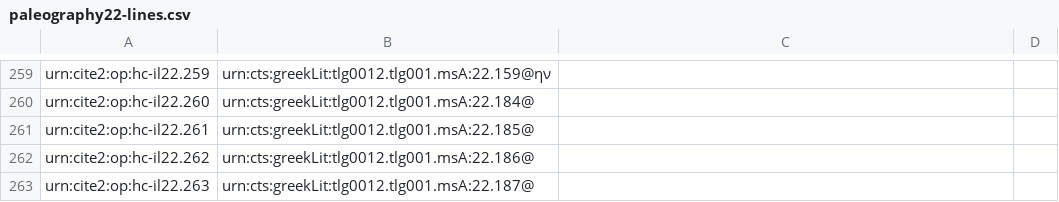
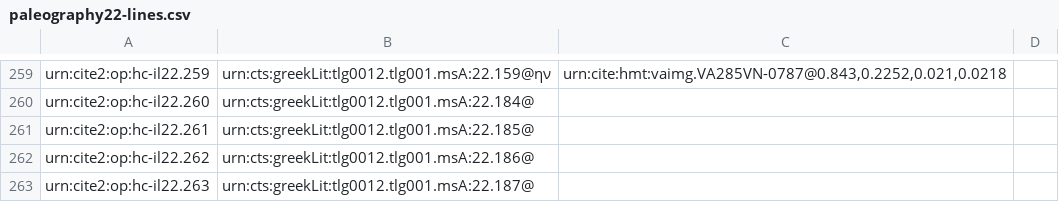
Before and after one commit to hmteditors/closed-hmt-22, a CSV file: collections/paleography22-lines.csv, drawn as a sheet; only a part is shown, gaps mark what is left out; the diff covers the shown part only; the diff names each change by its address in the sheet, - before the commit and + after, or states it on an @@ line.

```diff
--- a/collections/paleography22-lines.csv
+++ b/collections/paleography22-lines.csv
-C259: (empty)
+C259: urn:cite:hmt:vaimg.VA285VN-0787@0.843,0.2252,0.021,0.0218
```
Also changed, not shown: 28 edited cells elsewhere in this file.
